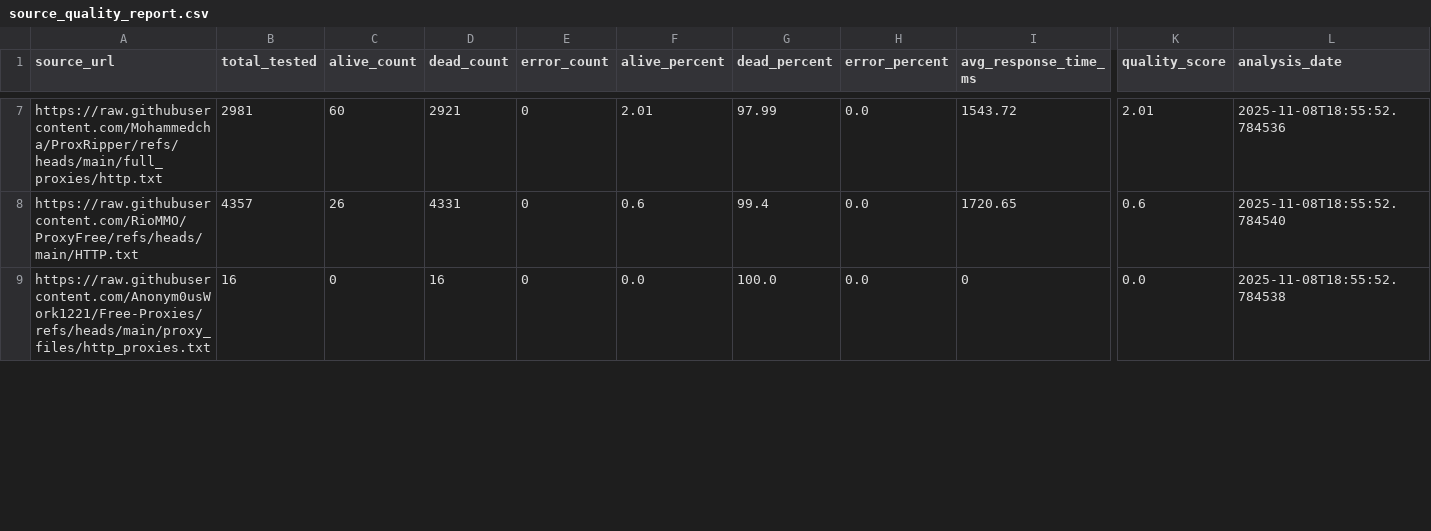
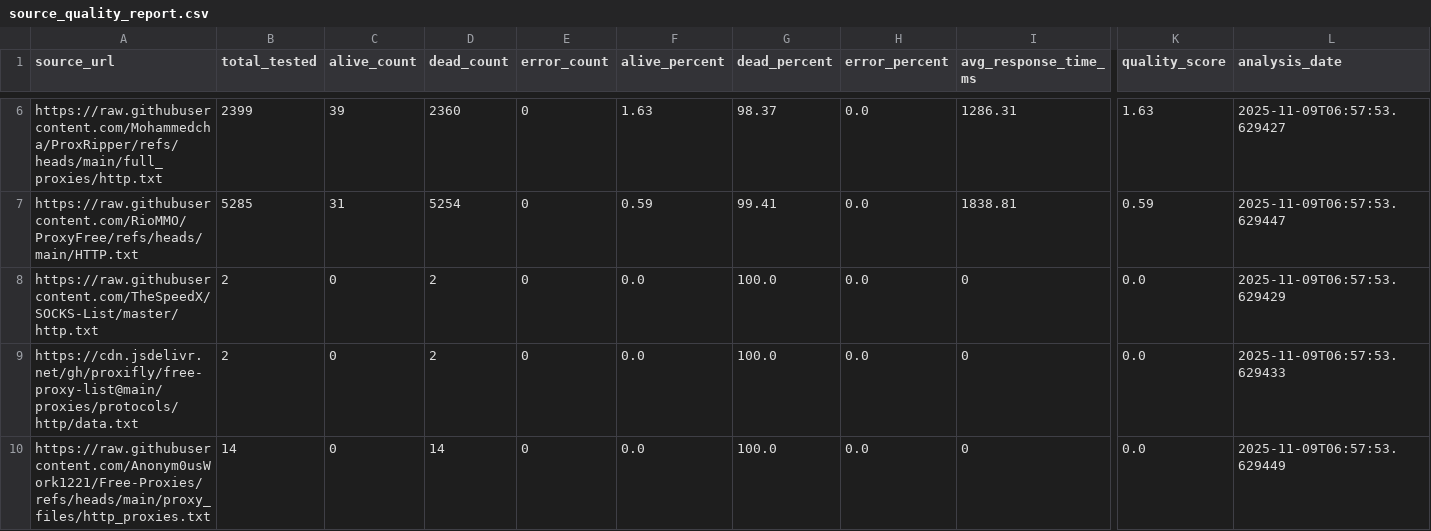
Before and after one commit to TheLime1/Validity, a CSV file: data/source_quality_report.csv, drawn as a sheet; only a part is shown, gaps mark what is left out; addresses are those after the commit; rows hold the shown columns only; the diff covers the shown part only; the diff names each change by its address in the sheet, - before the commit and + after, or states it on an @@ line.

```diff
--- a/data/source_quality_report.csv
+++ b/data/source_quality_report.csv
-B6 (total_tested): 2981
+B6 (total_tested): 2399
-C6 (alive_count): 60
+C6 (alive_count): 39
-D6 (dead_count): 2921
+D6 (dead_count): 2360
-F6 (alive_percent): 2.01
+F6 (alive_percent): 1.63
-G6 (dead_percent): 97.99
+G6 (dead_percent): 98.37
-I6 (avg_response_time_ms): 1543.72
+I6 (avg_response_time_ms): 1286.31
-K6 (quality_score): 2.01
+K6 (quality_score): 1.63
-L6 (analysis_date): 2025-11-08T18:55:52.784536
+L6 (analysis_date): 2025-11-09T06:57:53.629427
-B7 (total_tested): 4357
+B7 (total_tested): 5285
-C7 (alive_count): 26
+C7 (alive_count): 31
-D7 (dead_count): 4331
+D7 (dead_count): 5254
-F7 (alive_percent): 0.6
+F7 (alive_percent): 0.59
-G7 (dead_percent): 99.4
+G7 (dead_percent): 99.41
-I7 (avg_response_time_ms): 1720.65
+I7 (avg_response_time_ms): 1838.81
-K7 (quality_score): 0.6
+K7 (quality_score): 0.59
-L7 (analysis_date): 2025-11-08T18:55:52.784540
+L7 (analysis_date): 2025-11-09T06:57:53.629447
+row 8: https://raw.githubusercontent.com/TheSpeedX/SOCKS-List/master/http.txt | 2 | 0 | 2 | 0 | 0.0 | 100.0 | 0.0 | 0 | 0.0 | 2025-11-09T06:57:53.629429
+row 9: https://cdn.jsdelivr.net/gh/proxifly/free-proxy-list@main/proxies/protocols/http/data.txt | 2 | 0 | 2 | 0 | 0.0 | 100.0 | 0.0 | 0 | 0.0 | 2025-11-09T06:57:53.629433
-B10 (total_tested): 16
+B10 (total_tested): 14
-D10 (dead_count): 16
+D10 (dead_count): 14
-L10 (analysis_date): 2025-11-08T18:55:52.784538
+L10 (analysis_date): 2025-11-09T06:57:53.629449
```
Also changed, not shown: 2 added rows, 6 removed rows and 33 edited cells elsewhere in this file, 2 other files.
